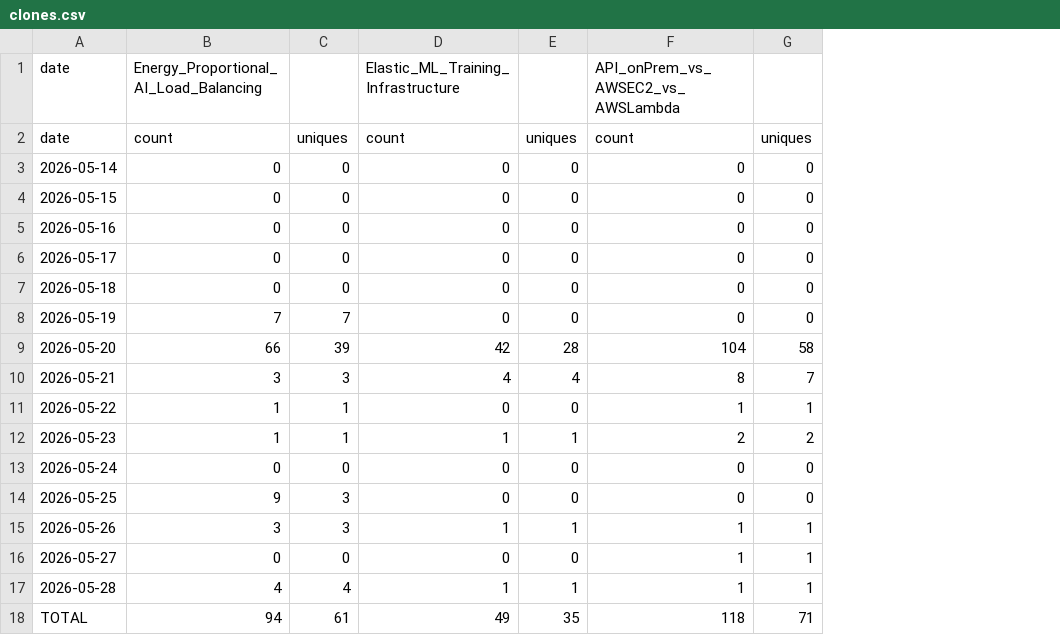
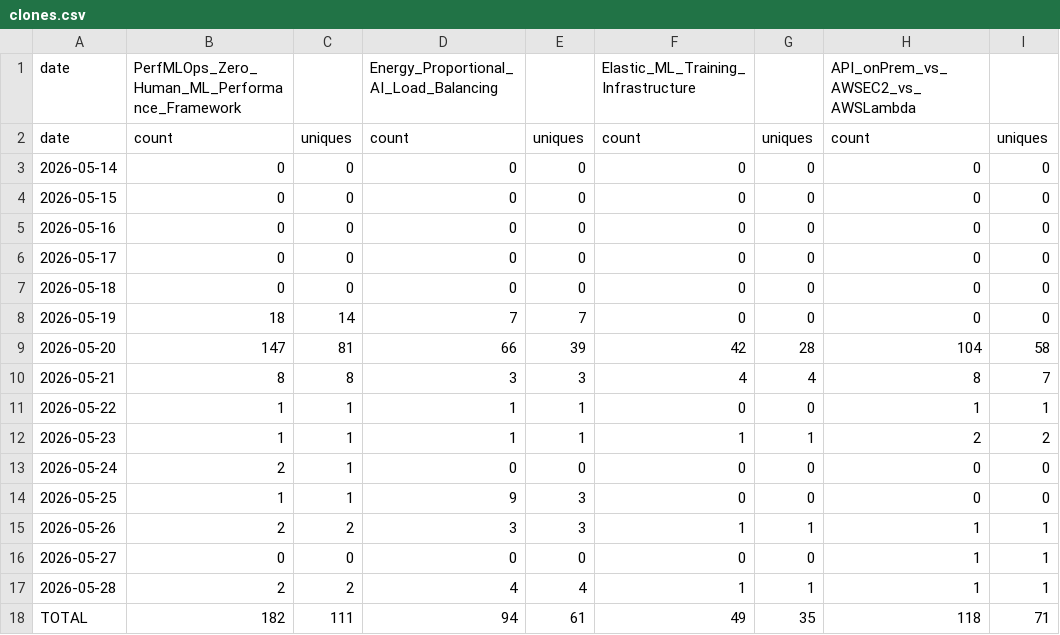
Before and after one commit to sowmyachintakindi/TrafficStats, a CSV file: traffic/clones.csv, drawn as a sheet; the diff names each change by its address in the sheet, - before the commit and + after, or states it on an @@ line.

```diff
--- a/traffic/clones.csv
+++ b/traffic/clones.csv
+column B, rows 1-18: PerfMLOps_Zero_Human_ML_Performance_Framework | count | 0 | 0 | 0 | 0 | 0 | 18 | 147 | 8 | 1 | 1 | 2 | 1 | 2 | 0 | 2 | 182
+column C, rows 2-18: uniques | 0 | 0 | 0 | 0 | 0 | 14 | 81 | 8 | 1 | 1 | 1 | 1 | 2 | 0 | 2 | 111
```
Also changed, not shown: traffic/views.csv, 3 other files.
